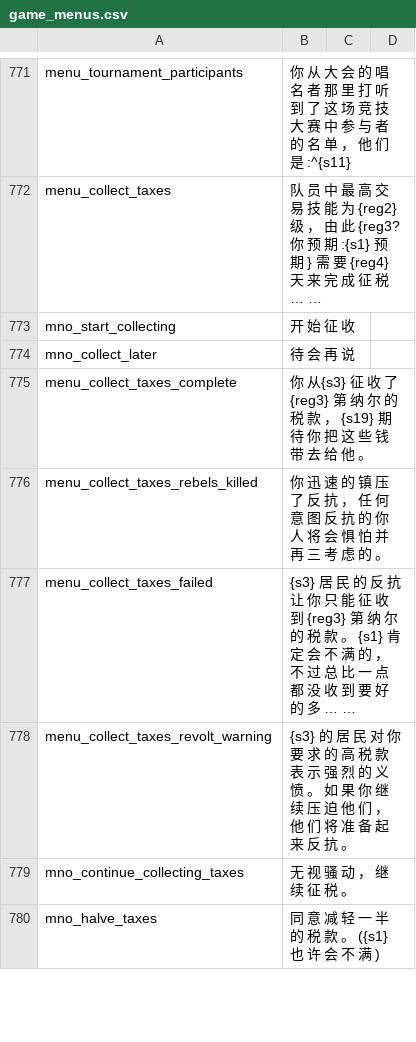
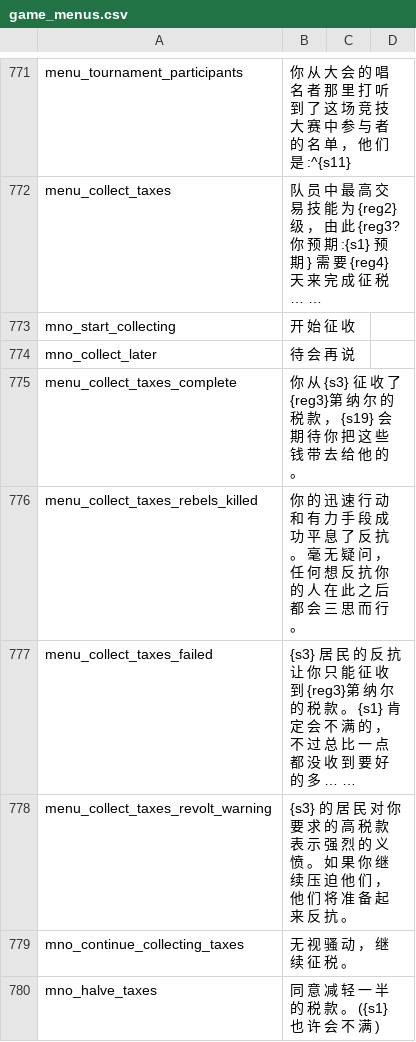
Before and after one commit to Rayforward/Pendor_ReCns, a CSV file: cns/game_menus.csv, drawn as a sheet; only a part is shown, gaps mark what is left out; the diff covers the shown part only.

```diff
--- a/cns/game_menus.csv
+++ b/cns/game_menus.csv
@@ -774,5 +774,5 @@ mno_start_collecting|开 始 征 收
 mno_collect_later|待 会 再 说
-menu_collect_taxes_complete|你 从{s3} 征 收 了 {reg3} 第 纳 尔 的 税 款 ， {s19} 期 待 你 把 这 些 钱 带 去 给 他 。
-menu_collect_taxes_rebels_killed|你 迅 速 的 镇 压 了 反 抗 ， 任 何 意 图 反 抗 的 你 人 将 会 惧 怕 并 再 三 考 虑 的 。
-menu_collect_taxes_failed|{s3} 居 民 的 反 抗 让 你 只 能 征 收 到 {reg3} 第 纳 尔 的 税 款 。 {s1} 肯 定 会 不 满 的 ， 不 过 总 比 一 点 都 没 收 到 要 好 的 多 … …
+menu_collect_taxes_complete|你 从 {s3} 征 收 了 {reg3}第 纳 尔 的 税 款 ， {s19} 会 期 待 你 把 这 些 钱 带 去 给 他 的 。
+menu_collect_taxes_rebels_killed|你 的 迅 速 行 动 和 有 力 手 段 成 功 平 息 了 反 抗 。 毫 无 疑 问 ， 任 何 想 反 抗 你 的 人 在 此 之 后 都 会 三 思 而 行 。
+menu_collect_taxes_failed|{s3} 居 民 的 反 抗 让 你 只 能 征 收 到 {reg3}第 纳 尔 的 税 款 。 {s1} 肯 定 会 不 满 的 ， 不 过 总 比 一 点 都 没 收 到 要 好 的 多 … …
 menu_collect_taxes_revolt_warning|{s3} 的 居 民 对 你 要 求 的 高 税 款 表 示 强 烈 的 义 愤 。 如 果 你 继 续 压 迫 他 们 ， 他 们 将 准 备 起 来 反 抗 。
```
Also changed, not shown: 16 edited cells elsewhere in this file, cns/dialogs.csv, cns/game_strings.csv, 3 other files.
